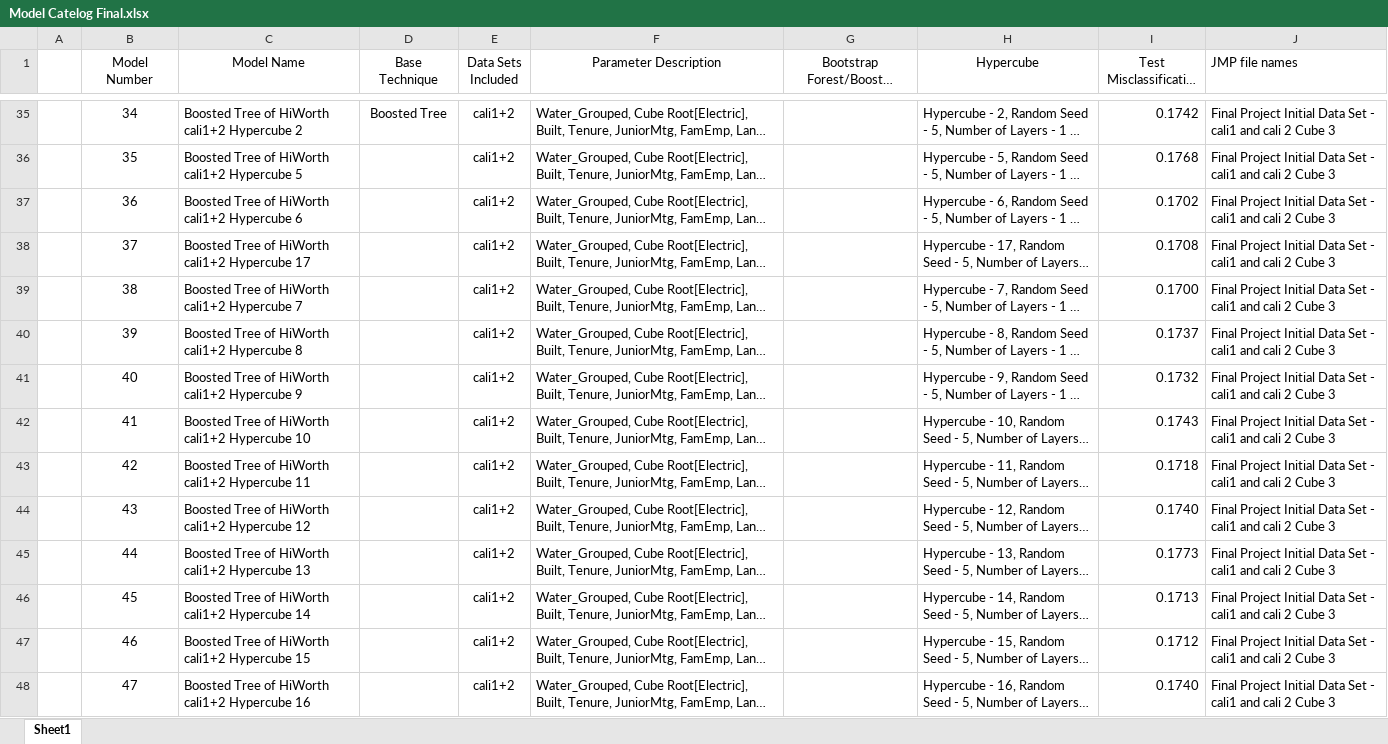
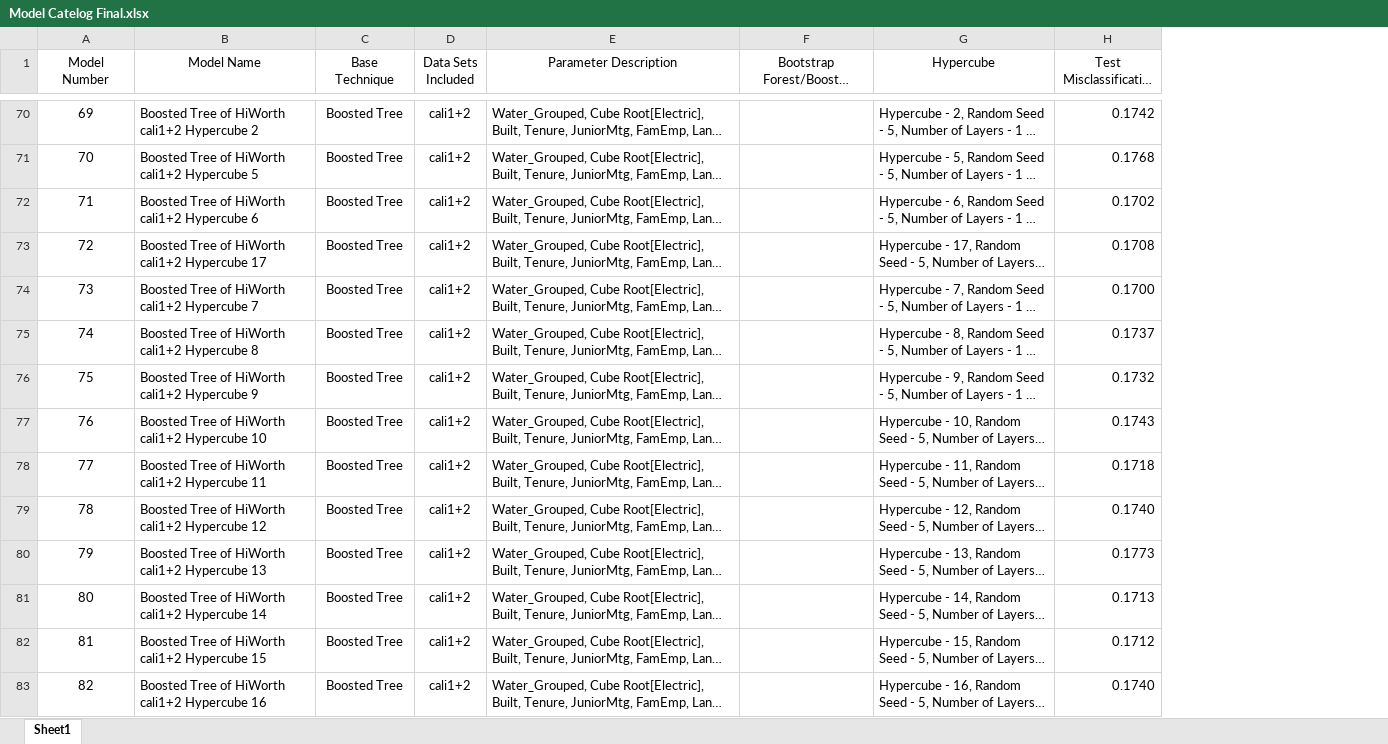
Before and after one commit to cwezdenko/MSA-8220_Final_Project, an Excel workbook: Assignment Master Documents/Model Catelog Final.xlsx, sheet Sheet1, drawn as a sheet; only a part is shown, gaps mark what is left out; long unchanged cells end in …; values as stored, in another font and other column widths than the file's, no borders; removed rows and columns are numbered as before the commit, all else as after; the diff covers the shown part only; the diff names each change by its address in the sheet, - before the commit and + after, or states it on an @@ line.

```diff
--- a/Assignment Master Documents/Model Catelog Final.xlsx (sheet Sheet1)
+++ b/Assignment Master Documents/Model Catelog Final.xlsx (sheet Sheet1)
-column A, empty
-column J (JMP file names), rows 35-48: all Final Project Initial Data Set - cali1 and cali 2 Cube 3
-A70 (Model Number): 34
+A70 (Model Number): 69
-A71 (Model Number): 35
+A71 (Model Number): 70
-C71:C83 (Base Technique): (empty)
+C71:C83 (Base Technique): Boosted Tree
-A72 (Model Number): 36
+A72 (Model Number): 71
-A73 (Model Number): 37
+A73 (Model Number): 72
-A74 (Model Number): 38
+A74 (Model Number): 73
-A75 (Model Number): 39
+A75 (Model Number): 74
-A76 (Model Number): 40
+A76 (Model Number): 75
-A77 (Model Number): 41
+A77 (Model Number): 76
-A78 (Model Number): 42
+A78 (Model Number): 77
-A79 (Model Number): 43
+A79 (Model Number): 78
-A80 (Model Number): 44
+A80 (Model Number): 79
-A81 (Model Number): 45
+A81 (Model Number): 80
-A82 (Model Number): 46
+A82 (Model Number): 81
-A83 (Model Number): 47
+A83 (Model Number): 82
```
Also changed, not shown: 48 added rows, 153 edited cells and cell formats elsewhere in this sheet, formulas that keep their value.
